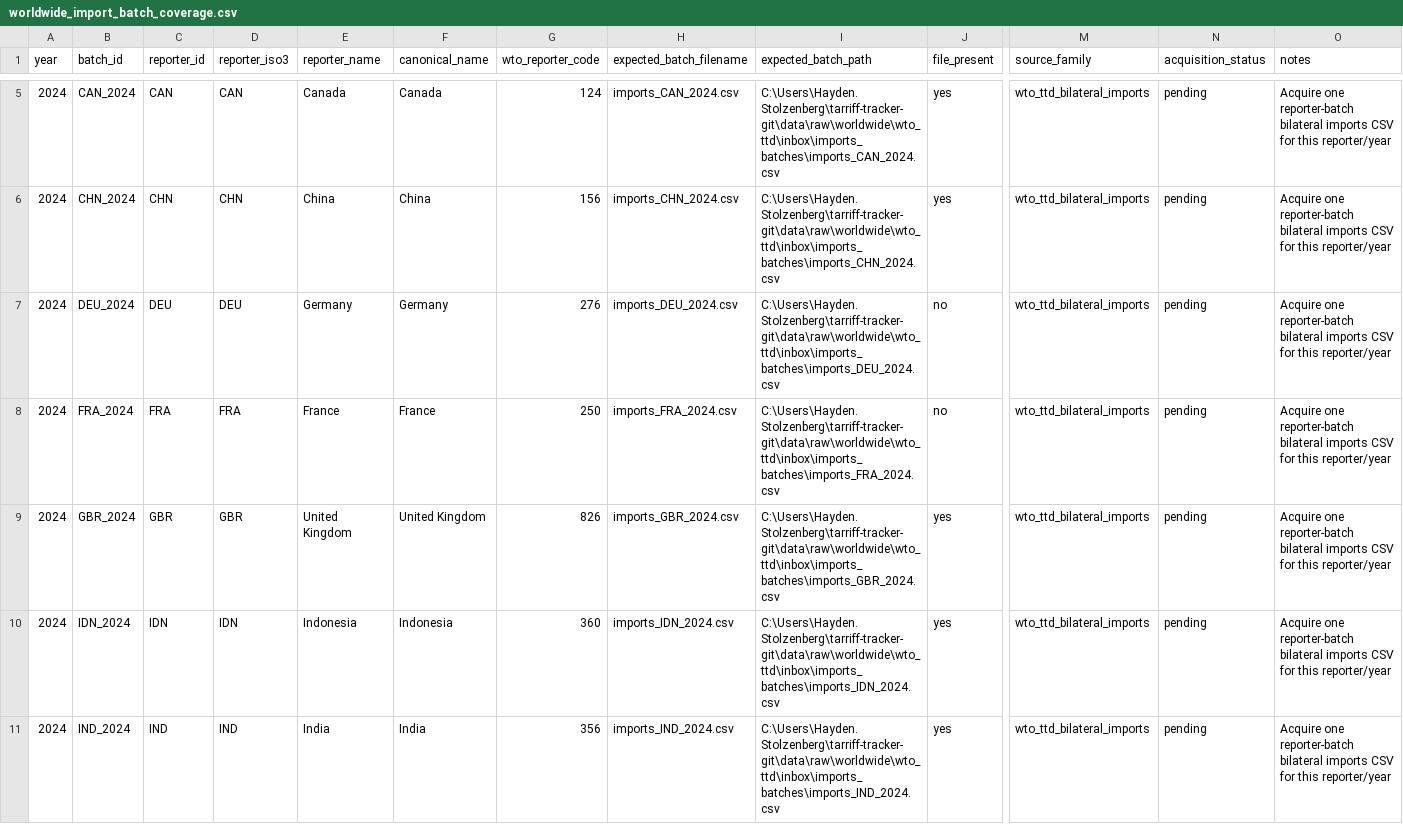
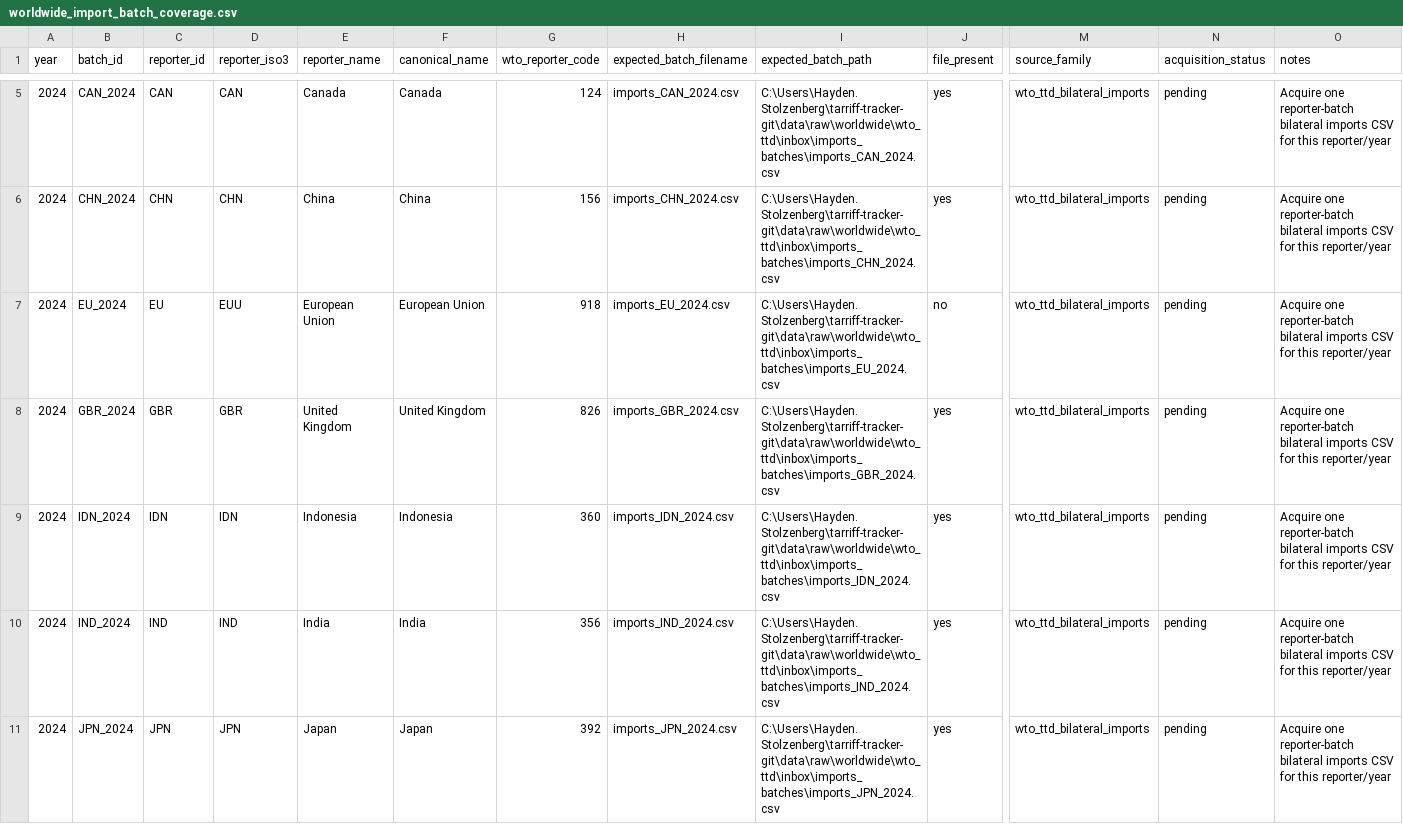
Before and after one commit to haydenstoltz/tariff-tracker, a CSV file: outputs/worldwide/by_year/2024/worldwide_import_batch_coverage.csv, drawn as a sheet; only a part is shown, gaps mark what is left out; the shorter side is filled out with more unchanged rows; rows hold the shown columns only; the diff covers the shown part only; the diff names each change by its address in the sheet, - before the commit and + after, or states it on an @@ line.

```diff
--- a/outputs/worldwide/by_year/2024/worldwide_import_batch_coverage.csv
+++ b/outputs/worldwide/by_year/2024/worldwide_import_batch_coverage.csv
-B7 (batch_id): DEU_2024
+B7 (batch_id): EU_2024
-C7 (reporter_id): DEU
+C7 (reporter_id): EU
-D7 (reporter_iso3): DEU
+D7 (reporter_iso3): EUU
-E7 (reporter_name): Germany
+E7 (reporter_name): European Union
-F7 (canonical_name): Germany
+F7 (canonical_name): European Union
-G7 (wto_reporter_code): 276
+G7 (wto_reporter_code): 918
-H7 (expected_batch_filename): imports_DEU_2024.csv
+H7 (expected_batch_filename): imports_EU_2024.csv
-I7 (expected_batch_path): C:\Users\Hayden.Stolzenberg\tarriff-tracker-git\data\raw\worldwide\wto_ttd\inbox\imports_batches\imports_DEU_2024.csv
+I7 (expected_batch_path): C:\Users\Hayden.Stolzenberg\tarriff-tracker-git\data\raw\worldwide\wto_ttd\inbox\imports_batches\imports_EU_2024.csv
-row 8: 2024 | FRA_2024 | FRA | FRA | France | France | 250 | imports_FRA_2024.csv | C:\Users\Hayden.Stolzenberg\tarriff-tracker-git\data\raw\worldwide\wto_ttd\inbox\imports_batches\imports_FRA_2024.csv | no | wto_ttd_bilateral_imports | pending | Acquire one reporter-batch bilateral imports CSV for this reporter/year
```
Also changed, not shown: 1 removed row elsewhere in this file, data/metadata/world/customs_territories.csv, outputs/worldwide/by_year/2024/worldwide_import_acquisition_queue.csv, 49 other files.
